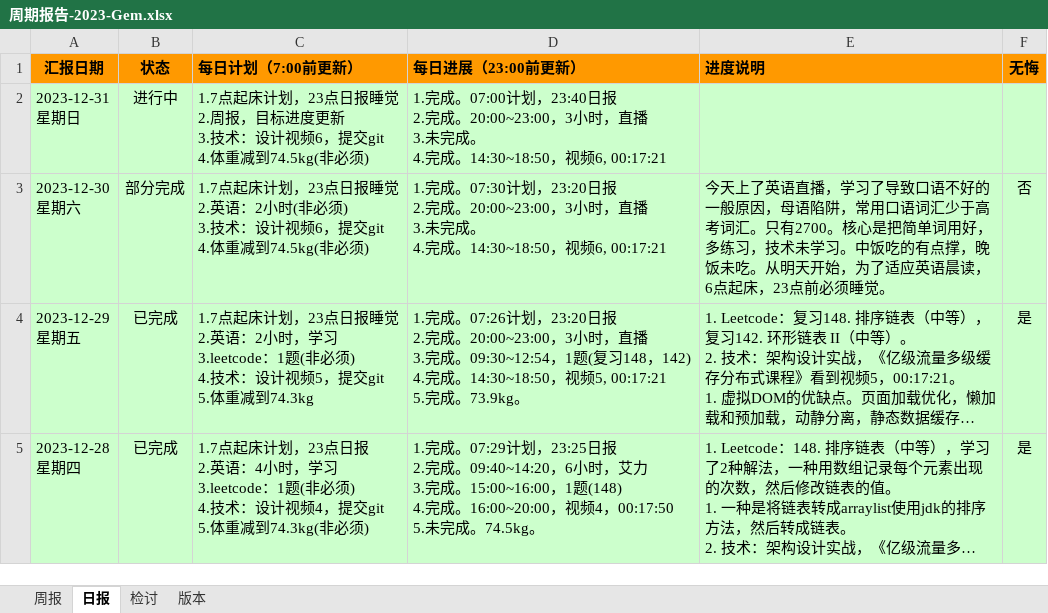
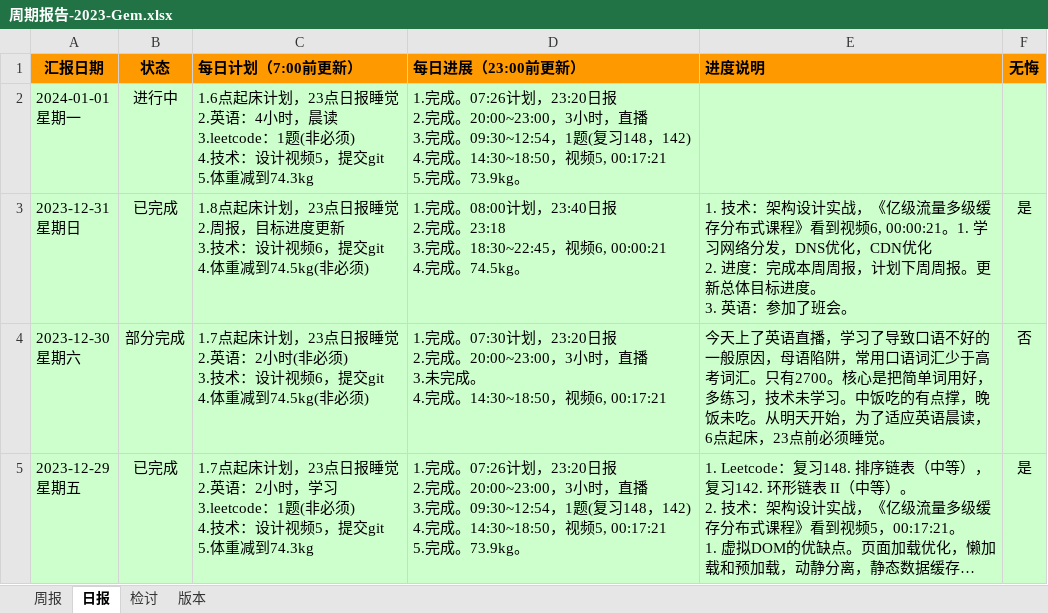
Before and after one commit to namelessmyth/beFreeCoder, an Excel workbook: docs/report/周期报告-2023-Gem.xlsx, sheet 日报, drawn as a sheet; only a part is shown; the shorter side is filled out with more unchanged rows; long unchanged cells end in …; values as stored, in another font and other column widths than the file's, no borders; conditional formats not drawn; addresses are those after the commit; ↵ is a line break in a cell; the diff names each change by its address in the sheet, - before the commit and + after, or states it on an @@ line.

Commit message:
"1. 技术：架构设计实战，《亿级流量多级缓存分布式课程》看到视频6, 00:00:21。1. 学习网络分发，DNS优化，CDN优化 2. 进度：完成本周周报，计划下周周报。更新总体目标进度。 3. 英语：参加了班会。"

```diff
--- a/docs/report/周期报告-2023-Gem.xlsx (sheet 日报)
+++ b/docs/report/周期报告-2023-Gem.xlsx (sheet 日报)
+row 2: 2024-01-01 ↵ 星期一 | 进行中 | 1.6点起床计划，23点日报睡觉 ↵ 2.英语：4小时，晨读 ↵ 3.leetcode：1题(非必须) ↵ 4.技术：设计视频5，提交git ↵ 5.体重减到74.3kg | 1.完成。07:26计划，23:20日报 ↵ 2.完成。20:00~23:00，3小时，直播 ↵ 3.完成。09:30~12:54，1题(复习148，142) ↵ 4.完成。14:30~18:50，视频5, 00:17:21 ↵ 5.完成。73.9kg。
-B3 (状态): 进行中
+B3 (状态): 已完成
-C3 (每日计划（7:00前更新）): 1.7点起床计…
+C3 (每日计划（7:00前更新）): 1.8点起床计…
-D3 (每日进展（23:00前更新）): 1.完成。07:00计划，23:40日报 ↵ 2.完成。20:00~23:00，3小时，直播 ↵ 3.未完成。 ↵ 4.完成。14:30~18:50，视频6, 00:17:21
+D3 (每日进展（23:00前更新）): 1.完成。08:00计划，23:40日报 ↵ 2.完成。23:18 ↵ 3.完成。18:30~22:45，视频6, 00:00:21 ↵ 4.完成。74.5kg。
-E3 (进度说明): (empty)
+E3 (进度说明): 1. 技术：架构设计实战，《亿级流量多级缓存分布式课程》看到视频6, 00:00:21。1. 学习网络分发，DNS优化，CDN优化 ↵ 2. 进度：完成本周周报，计划下周周报。更新总体目标进度。 ↵ 3. 英语：参加了班会。
-F3 (无悔): (empty)
+F3 (无悔): 是
```
Also changed, not shown: sheet 周报, sheet 检讨, 2 other files.
